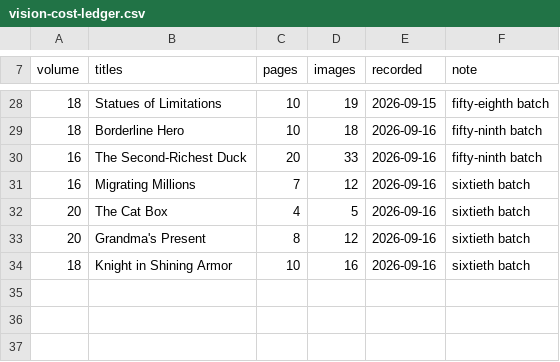
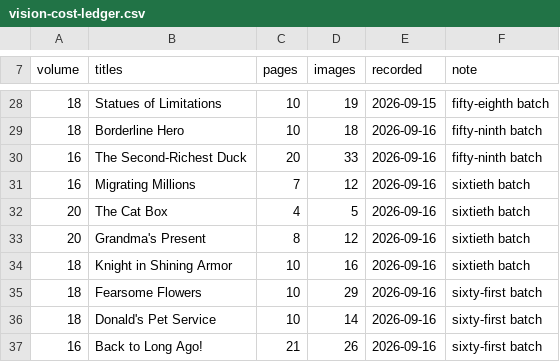
Before and after one commit to glk1001/barks-ocr, a CSV file: docs/vision-cost-ledger.csv, drawn as a sheet; only a part is shown, gaps mark what is left out; the diff names each change by its address in the sheet, - before the commit and + after, or states it on an @@ line.

```diff
--- a/docs/vision-cost-ledger.csv
+++ b/docs/vision-cost-ledger.csv
+row 35: 18 | Fearsome Flowers | 10 | 29 | 2026-09-16 | sixty-first batch
+row 36: 18 | Donald's Pet Service | 10 | 14 | 2026-09-16 | sixty-first batch
+row 37: 16 | Back to Long Ago! | 21 | 26 | 2026-09-16 | sixty-first batch
```
Also changed, not shown: 1 other file.
